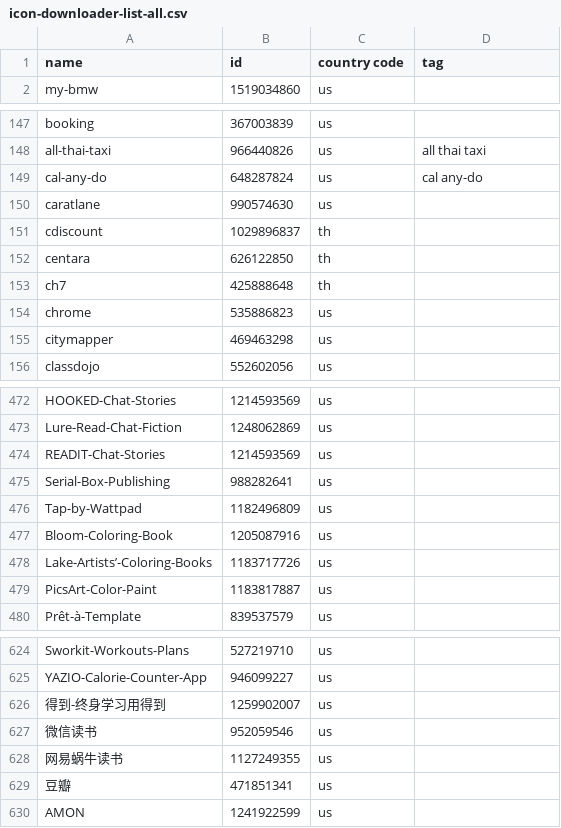
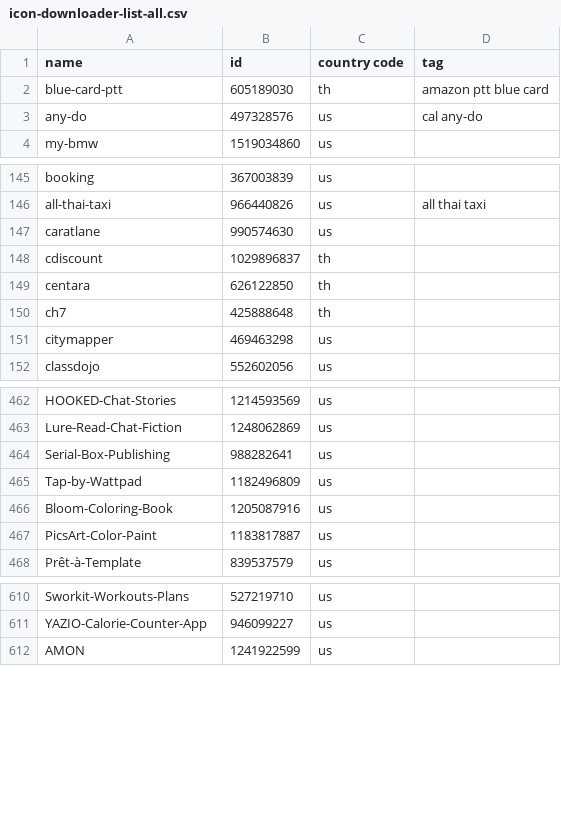
Before and after one commit to apirak/download-icon, a CSV file: icon-downloader-list-all.csv, drawn as a sheet; only a part is shown, gaps mark what is left out; the diff covers the shown part only.

```diff
--- a/icon-downloader-list-all.csv
+++ b/icon-downloader-list-all.csv
@@ -1,2 +1,4 @@
 name, id, country code, tag
+blue-card-ptt, 605189030, th, amazon ptt blue card
+any-do, 497328576, us, cal any-do
 my-bmw, 1519034860, us
@@ -148,3 +146,2 @@ booking, 367003839, us
 all-thai-taxi, 966440826, us, all thai taxi
-cal-any-do, 648287824, us, cal any-do
 caratlane, 990574630, us
@@ -153,3 +150,2 @@ centara, 626122850, th
 ch7, 425888648, th
-chrome, 535886823, us
 citymapper, 469463298, us
@@ -473,3 +463,2 @@ HOOKED-Chat-Stories, 1214593569, us
 Lure-Read-Chat-Fiction, 1248062869, us
-READIT-Chat-Stories, 1214593569, us
 Serial-Box-Publishing, 988282641, us
@@ -477,3 +466,2 @@ Tap-by-Wattpad, 1182496809, us
 Bloom-Coloring-Book, 1205087916, us
-Lake-Artists’-Coloring-Books, 1183717726, us
 PicsArt-Color-Paint, 1183817887, us
@@ -625,6 +611,2 @@ Sworkit-Workouts-Plans, 527219710, us
 YAZIO-Calorie-Counter-App, 946099227, us
-得到-终身学习用得到, 1259902007, us
-微信读书, 952059546, us
-网易蜗牛读书, 1127249355, us
-豆瓣, 471851341, us
 AMON, 1241922599, us
```
Also changed, not shown: 13 removed rows elsewhere in this file, icon-downloader-list.csv, 2 other files.
